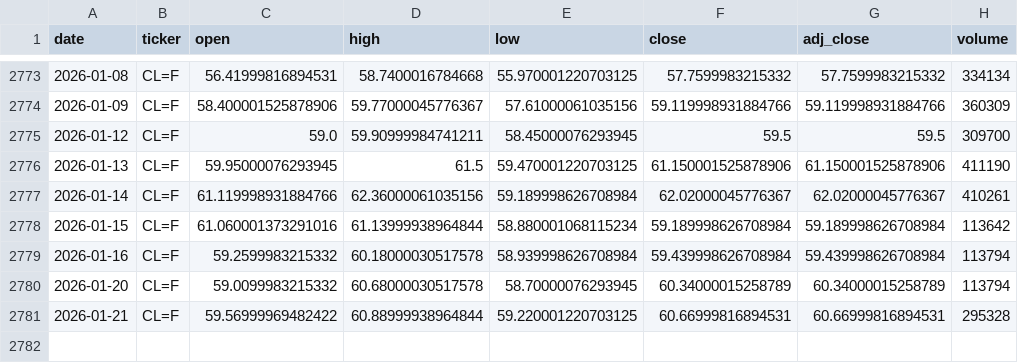
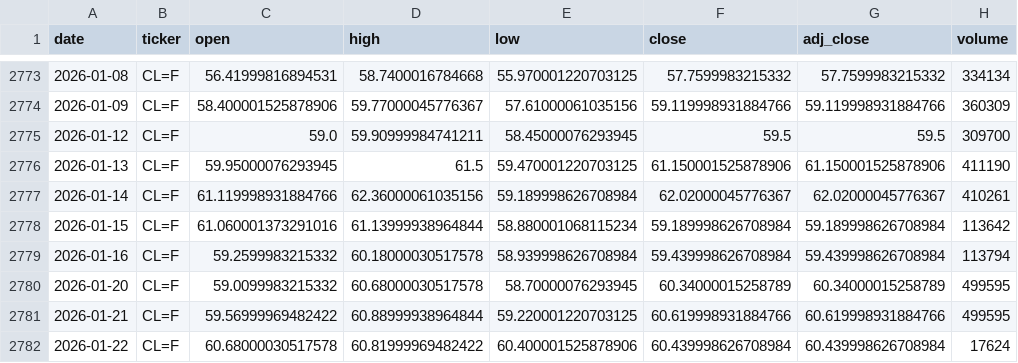
Before and after one commit to zid036116-ship-it/-, a CSV file: docs/market_data/WTI原油__CL_F.csv, drawn as a sheet; only a part is shown, gaps mark what is left out.

```diff
--- a/docs/market_data/WTI原油__CL_F.csv
+++ b/docs/market_data/WTI原油__CL_F.csv
@@ -2779,3 +2779,4 @@
 2026-01-16,CL=F,59.2599983215332,60.18000030517578,58.939998626708984,59.439998626708984,59.439998626708984,113794
-2026-01-20,CL=F,59.0099983215332,60.68000030517578,58.70000076293945,60.34000015258789,60.34000015258789,113794
-2026-01-21,CL=F,59.56999969482422,60.88999938964844,59.220001220703125,60.66999816894531,60.66999816894531,295328
+2026-01-20,CL=F,59.0099983215332,60.68000030517578,58.70000076293945,60.34000015258789,60.34000015258789,499595
+2026-01-21,CL=F,59.56999969482422,60.88999938964844,59.220001220703125,60.619998931884766,60.619998931884766,499595
+2026-01-22,CL=F,60.68000030517578,60.81999969482422,60.400001525878906,60.439998626708984,60.439998626708984,17624
```
Also changed, not shown: docs/market_data/SZSE Component 深证成指__399001.SZ.csv, market_data/中证消费ETF_159928__159928.SZ.csv, 11 other files.
